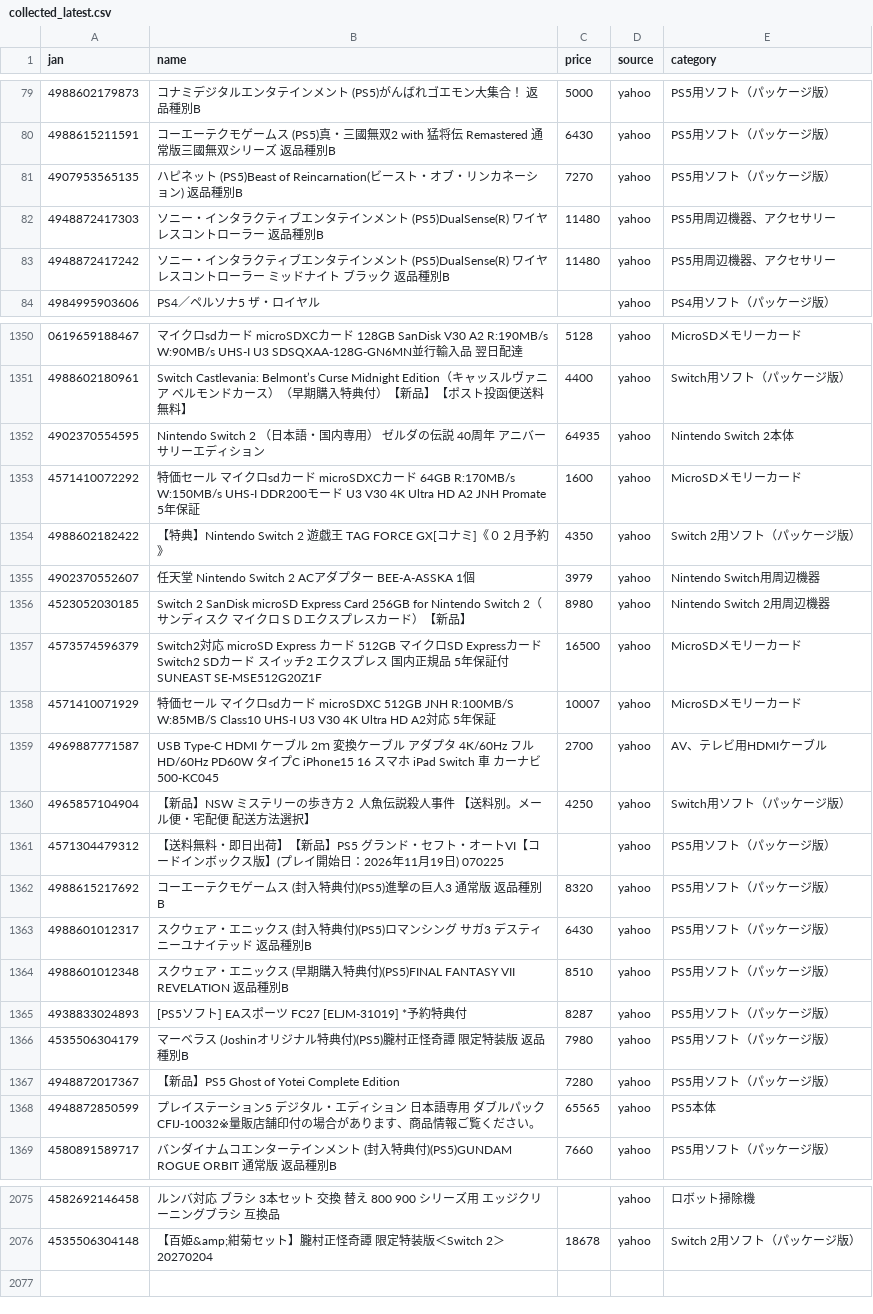
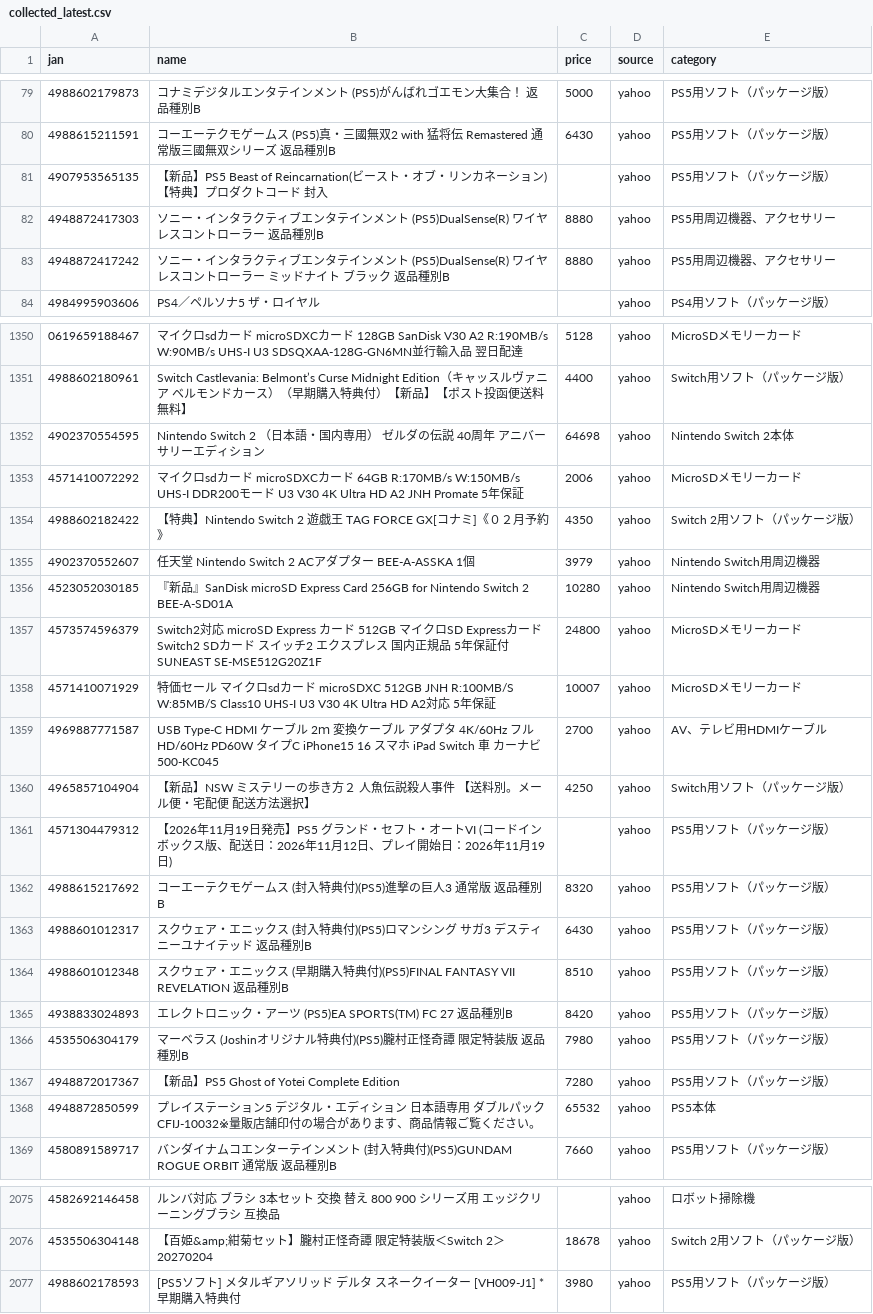
Before and after one commit to TAKUYA-1187/Claude, a CSV file: price_comparison/data/collected/collected_latest.csv, drawn as a sheet; only a part is shown, gaps mark what is left out; the diff covers the shown part only.

```diff
--- a/price_comparison/data/collected/collected_latest.csv
+++ b/price_comparison/data/collected/collected_latest.csv
@@ -80,5 +80,5 @@
 4988615211591,コーエーテクモゲームス (PS5)真・三國無双2 with 猛将伝 Remastered 通常版三國無双シリーズ 返品種別B,6430,yahoo,PS5用ソフト（パッケージ版）
-4907953565135,ハピネット (PS5)Beast of Reincarnation(ビースト・オブ・リンカネーション) 返品種別B,7270,yahoo,PS5用ソフト（パッケージ版）
-4948872417303,ソニー・インタラクティブエンタテインメント (PS5)DualSense(R) ワイヤレスコントローラー 返品種別B,11480,yahoo,PS5用周辺機器、アクセサリー
-4948872417242,ソニー・インタラクティブエンタテインメント (PS5)DualSense(R) ワイヤレスコントローラー ミッドナイト ブラック 返品種別B,11480,yahoo,PS5用周辺機器、アクセサリー
+4907953565135,【新品】PS5 Beast of Reincarnation(ビースト・オブ・リンカネーション)【特典】プロダクトコード 封入,,yahoo,PS5用ソフト（パッケージ版）
+4948872417303,ソニー・インタラクティブエンタテインメント (PS5)DualSense(R) ワイヤレスコントローラー 返品種別B,8880,yahoo,PS5用周辺機器、アクセサリー
+4948872417242,ソニー・インタラクティブエンタテインメント (PS5)DualSense(R) ワイヤレスコントローラー ミッドナイト ブラック 返品種別B,8880,yahoo,PS5用周辺機器、アクセサリー
 4984995903606,PS4／ペルソナ5 ザ・ロイヤル,,yahoo,PS4用ソフト（パッケージ版）
@@ -1351,8 +1351,8 @@
 4988602180961,Switch　Castlevania: Belmont’s Curse Midnight Edition（キャッスルヴァニア　ベルモンドカース）（早期購入特典付）【新品】【ポスト投函便送料無料】,4400,yahoo,Switch用ソフト（パッケージ版）
-4902370554595,Nintendo Switch 2 （日本語・国内専用） ゼルダの伝説 40周年 アニバーサリーエディション,64935,yahoo,Nintendo Switch 2本体
-4571410072292,特価セール マイクロsdカード microSDXCカード 64GB R:170MB/s W:150MB/s UHS-I DDR200モード U3 V30 4K Ultra HD A2 JNH Promate 5年保証,1600,yahoo,MicroSDメモリーカード
+4902370554595,Nintendo Switch 2 （日本語・国内専用） ゼルダの伝説 40周年 アニバーサリーエディション,64698,yahoo,Nintendo Switch 2本体
+4571410072292,マイクロsdカード microSDXCカード 64GB R:170MB/s W:150MB/s UHS-I DDR200モード U3 V30 4K Ultra HD A2 JNH Promate 5年保証,2006,yahoo,MicroSDメモリーカード
 4988602182422,【特典】Nintendo Switch 2 遊戯王 TAG FORCE GX[コナミ]《０２月予約》,4350,yahoo,Switch 2用ソフト（パッケージ版）
 4902370552607,任天堂 Nintendo Switch 2 ACアダプター BEE-A-ASSKA 1個,3979,yahoo,Nintendo Switch用周辺機器
-4523052030185,Switch 2　SanDisk microSD Express Card 256GB for Nintendo Switch 2（サンディスク　マイクロＳＤエクスプレスカード）【新品】,8980,yahoo,Nintendo Switch 2用周辺機器
-4573574596379,Switch2対応 microSD Express カード 512GB マイクロSD Expressカード Switch2 SDカード スイッチ2 エクスプレス 国内正規品 5年保証付 SUNEAST SE-MSE512G20Z1F,16500,yahoo,MicroSDメモリーカード
+4523052030185,『新品』SanDisk microSD Express Card 256GB for Nintendo Switch 2 BEE-A-SD01A,10280,yahoo,Nintendo Switch用周辺機器
+4573574596379,Switch2対応 microSD Express カード 512GB マイクロSD Expressカード Switch2 SDカード スイッチ2 エクスプレス 国内正規品 5年保証付 SUNEAST SE-MSE512G20Z1F,24800,yahoo,MicroSDメモリーカード
 4571410071929,特価セール マイクロsdカード microSDXC 512GB JNH R:100MB/S W:85MB/S Class10 UHS-I U3 V30 4K Ultra HD A2対応 5年保証,10007,yahoo,MicroSDメモリーカード
@@ -1360,3 +1360,3 @@
 4965857104904,【新品】NSW ミステリーの歩き方２ 人魚伝説殺人事件 【送料別。メール便・宅配便　配送方法選択】,4250,yahoo,Switch用ソフト（パッケージ版）
-4571304479312,【送料無料・即日出荷】【新品】PS5 グランド・セフト・オートVI【コードインボックス版】(プレイ開始日：2026年11月19日) 070225,,yahoo,PS5用ソフト（パッケージ版）
+4571304479312,【2026年11月19日発売】PS5 グランド・セフト・オートVI (コードインボックス版、配送日：2026年11月12日、プレイ開始日：2026年11月19日),,yahoo,PS5用ソフト（パッケージ版）
 4988615217692,コーエーテクモゲームス (封入特典付)(PS5)進撃の巨人3 通常版 返品種別B,8320,yahoo,PS5用ソフト（パッケージ版）
@@ -1364,6 +1364,6 @@
 4988601012348,スクウェア・エニックス (早期購入特典付)(PS5)FINAL FANTASY VII REVELATION 返品種別B,8510,yahoo,PS5用ソフト（パッケージ版）
-4938833024893,[PS5ソフト] EAスポーツ FC27 [ELJM-31019] *予約特典付,8287,yahoo,PS5用ソフト（パッケージ版）
+4938833024893,エレクトロニック・アーツ (PS5)EA SPORTS(TM) FC 27 返品種別B,8420,yahoo,PS5用ソフト（パッケージ版）
 4535506304179,マーベラス (Joshinオリジナル特典付)(PS5)朧村正怪奇譚 限定特装版 返品種別B,7980,yahoo,PS5用ソフト（パッケージ版）
 4948872017367,【新品】PS5  Ghost of Yotei Complete Edition,7280,yahoo,PS5用ソフト（パッケージ版）
-4948872850599,プレイステーション5 デジタル・エディション 日本語専用 ダブルパック CFIJ-10032※量販店舗印付の場合があります、商品情報ご覧ください。,65565,yahoo,PS5本体
+4948872850599,プレイステーション5 デジタル・エディション 日本語専用 ダブルパック CFIJ-10032※量販店舗印付の場合があります、商品情報ご覧ください。,65532,yahoo,PS5本体
 4580891589717,バンダイナムコエンターテインメント (封入特典付)(PS5)GUNDAM ROGUE ORBIT 通常版 返品種別B,7660,yahoo,PS5用ソフト（パッケージ版）
@@ -2076 +2076,2 @@
 4535506304148,【百姫&amp;紺菊セット】朧村正怪奇譚 限定特装版＜Switch 2＞20270204,18678,yahoo,Switch 2用ソフト（パッケージ版）
+4988602178593,[PS5ソフト] メタルギアソリッド デルタ スネークイーター [VH009-J1] *早期購入特典付,3980,yahoo,PS5用ソフト（パッケージ版）
```
Also changed, not shown: 36 edited cells elsewhere in this file, 1 other file.
